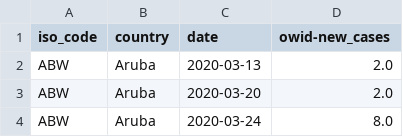
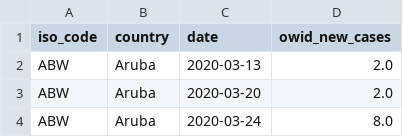
Before and after one commit to sdsna/lancet-covid-19-database, a CSV file: data/indicators/owid_new_cases.csv (was data/indicators/owid-new_cases.csv), drawn as a sheet; only a part is shown.

```diff
--- a/data/indicators/owid-new_cases.csv
+++ b/data/indicators/owid_new_cases.csv
@@ -1,2 +1,2 @@
-iso_code,country,date,owid-new_cases
+iso_code,country,date,owid_new_cases
 ABW,Aruba,2020-03-13,2.0
```
Also changed, not shown: data/codebook.csv, data/indicators/jhu_cases.csv, 35 other files.
